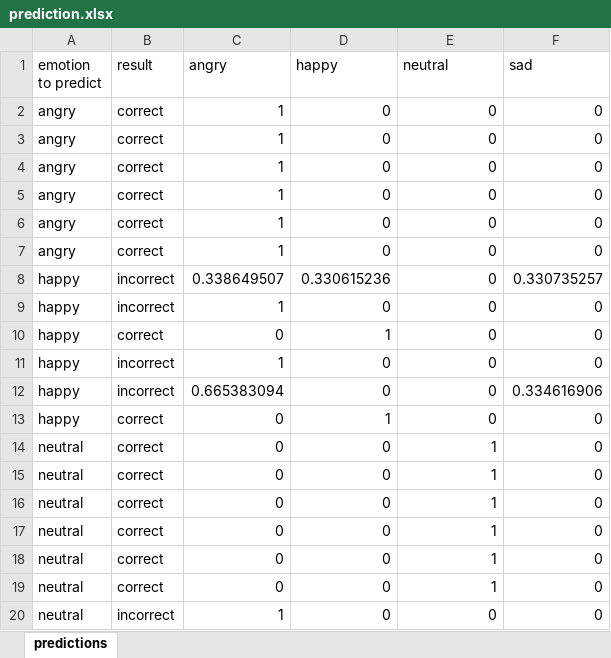
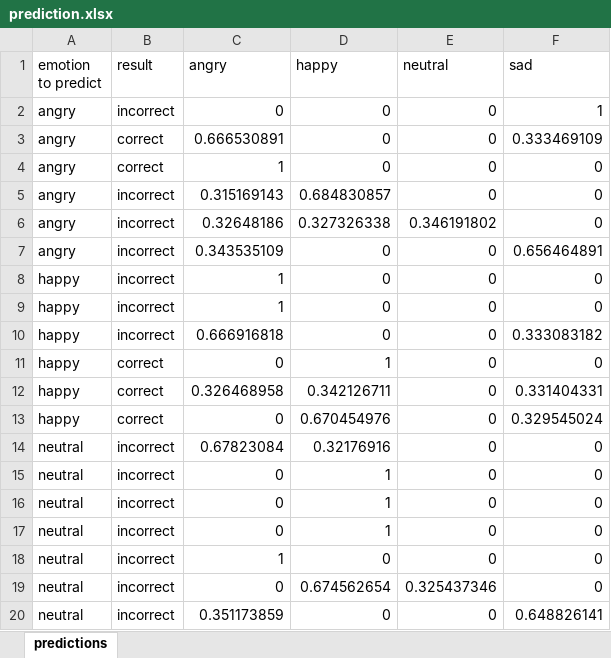
Before and after one commit to NeneMatsuki/emotion-recognition-using-speech, an Excel workbook: predict_from_audio/prediction.xlsx, sheet predictions, drawn as a sheet; only a part is shown; values as stored, in another font and other column widths than the file's, no borders; removed rows and columns are numbered as before the commit, all else as after; the diff covers the shown part only; the diff names each change by its address in the sheet, - before the commit and + after, or states it on an @@ line.

```diff
--- a/predict_from_audio/prediction.xlsx (sheet predictions)
+++ b/predict_from_audio/prediction.xlsx (sheet predictions)
+row 2: angry | incorrect | 0 | 0 | 0 | 1
+row 3: angry | correct | 0.666530891 | 0 | 0 | 0.333469109
-B5:B7 (result): correct
+B5:B7 (result): incorrect
-C5 (angry): 1
+C5 (angry): 0.315169143
-D5 (happy): 0
+D5 (happy): 0.684830857
-C6 (angry): 1
+C6 (angry): 0.32648186
-D6 (happy): 0
+D6 (happy): 0.327326338
-E6 (neutral): 0
+E6 (neutral): 0.346191802
-C7 (angry): 1
+C7 (angry): 0.343535109
-F7 (sad): 0
+F7 (sad): 0.656464891
-row 6: angry | correct | 1 | 0 | 0 | 0
-row 7: angry | correct | 1 | 0 | 0 | 0
-row 8: happy | incorrect | 0.338649507 | 0.330615236 | 0 | 0.330735257
+row 9: happy | incorrect | 1 | 0 | 0 | 0
+row 10: happy | incorrect | 0.666916818 | 0 | 0 | 0.333083182
-B12 (result): incorrect
+B12 (result): correct
-C12 (angry): 1
+C12 (angry): 0.326468958
-D12 (happy): 0
+D12 (happy): 0.342126711
-F12 (sad): 0
+F12 (sad): 0.331404331
-row 12: happy | incorrect | 0.665383094 | 0 | 0 | 0.334616906
-D13 (happy): 1
+D13 (happy): 0.670454976
-F13 (sad): 0
+F13 (sad): 0.329545024
-B14:B17 (result): correct
+B14:B17 (result): incorrect
-C14 (angry): 0
+C14 (angry): 0.67823084
-D14 (happy): 0
+D14 (happy): 0.32176916
-E14:E17 (neutral): 1
+E14:E17 (neutral): 0
-D15:D17 (happy): 0
+D15:D17 (happy): 1
-row 18: neutral | correct | 0 | 0 | 1 | 0
-row 19: neutral | correct | 0 | 0 | 1 | 0
+row 19: neutral | incorrect | 0 | 0.674562654 | 0.325437346 | 0
+row 20: neutral | incorrect | 0.351173859 | 0 | 0 | 0.648826141
```
Also changed, not shown: 1 added row, 1 removed row and 11 edited cells elsewhere in this sheet, 37 other files.
